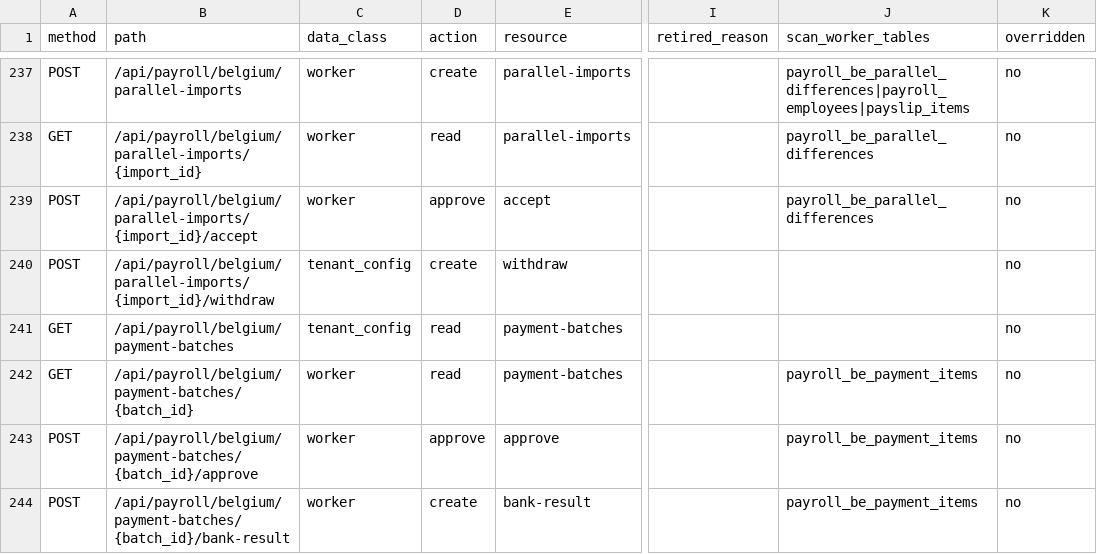
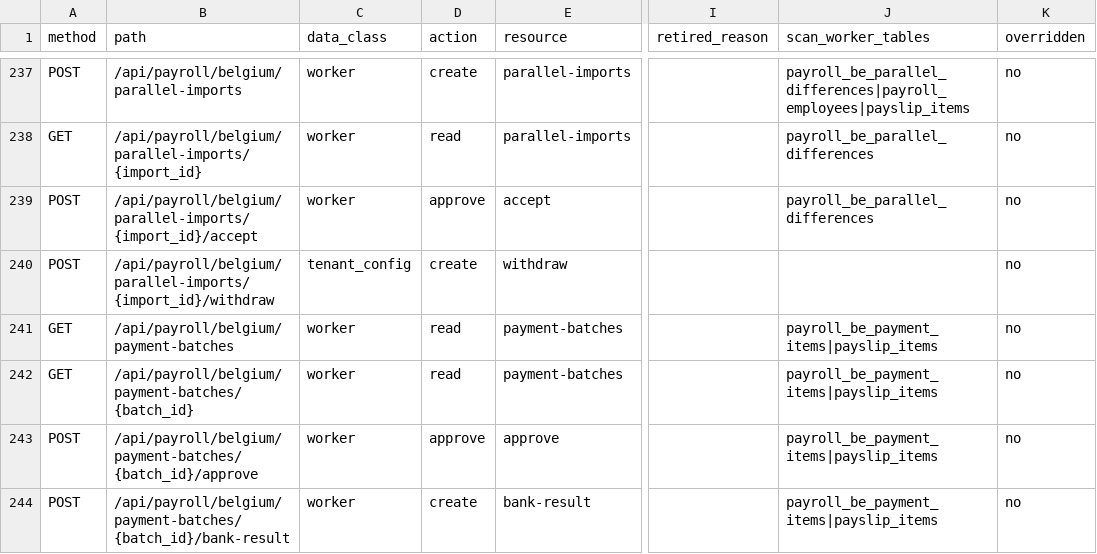
Before and after one commit to ZoikoGroup/zoiko-payroll-platform, a CSV file: docs/privacy/route_policy_inventory.csv, drawn as a sheet; only a part is shown, gaps mark what is left out; the diff covers the shown part only; the diff names each change by its address in the sheet, - before the commit and + after, or states it on an @@ line.

```diff
--- a/docs/privacy/route_policy_inventory.csv
+++ b/docs/privacy/route_policy_inventory.csv
-C241 (data_class): tenant_config
+C241 (data_class): worker
-J241 (scan_worker_tables): (empty)
+J241 (scan_worker_tables): payroll_be_payment_items|payslip_items
-J242:J244 (scan_worker_tables): payroll_be_payment_items
+J242:J244 (scan_worker_tables): payroll_be_payment_items|payslip_items
```
Also changed, not shown: 6 edited cells elsewhere in this file, 16 other files.
